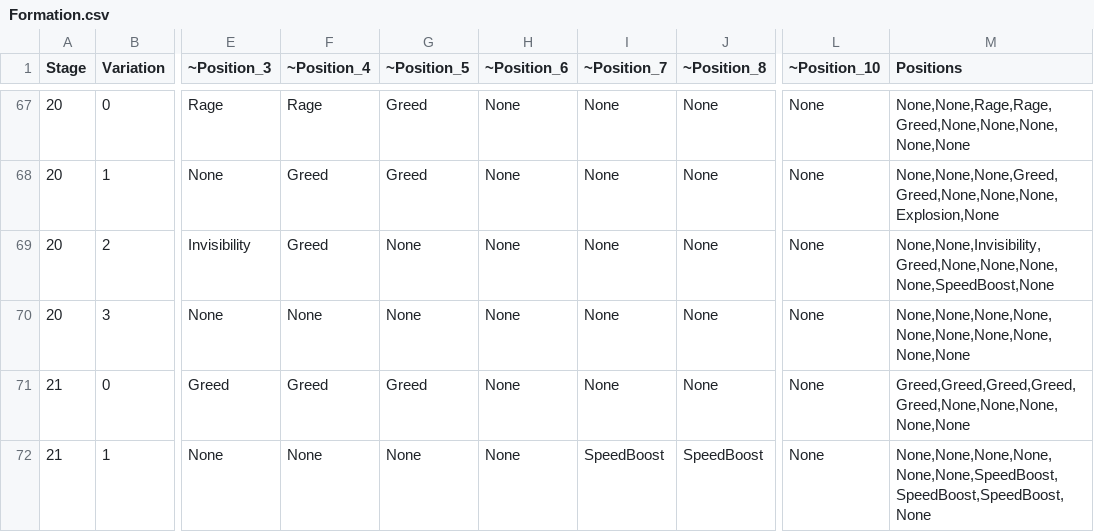
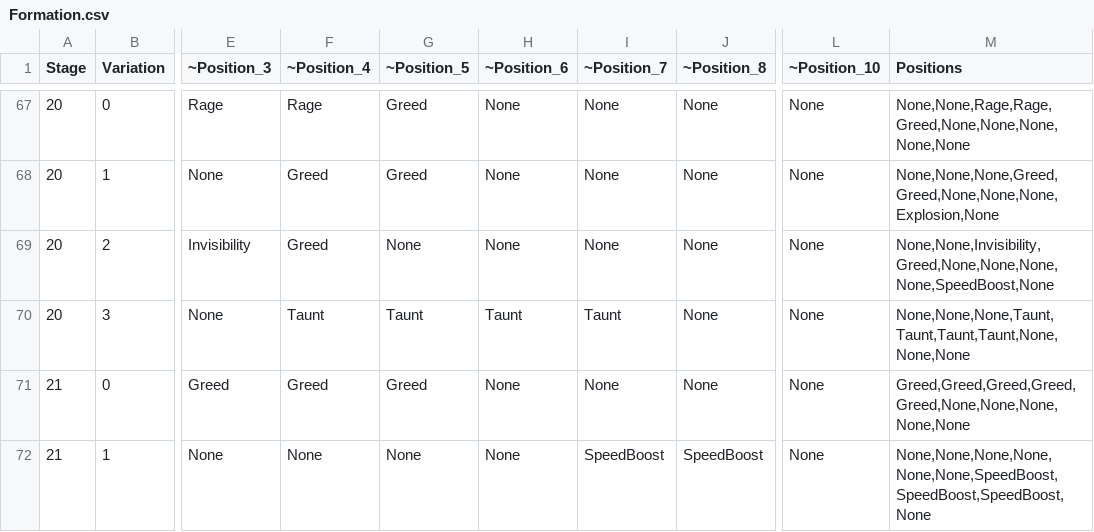
Before and after one commit to seungho6858/TakiLand, a CSV file: Tables/Formation.csv, drawn as a sheet; only a part is shown, gaps mark what is left out; the diff names each change by its address in the sheet, - before the commit and + after, or states it on an @@ line.

```diff
--- a/Tables/Formation.csv
+++ b/Tables/Formation.csv
-F70 (~Position_4): None
+F70 (~Position_4): Taunt
-G70 (~Position_5): None
+G70 (~Position_5): Taunt
-H70 (~Position_6): None
+H70 (~Position_6): Taunt
-I70 (~Position_7): None
+I70 (~Position_7): Taunt
-M70 (Positions): None,None,None,None,None,None,None,None,None,None
+M70 (Positions): None,None,None,Taunt,Taunt,Taunt,Taunt,None,None,None
```
Also changed, not shown: 1 other file.
